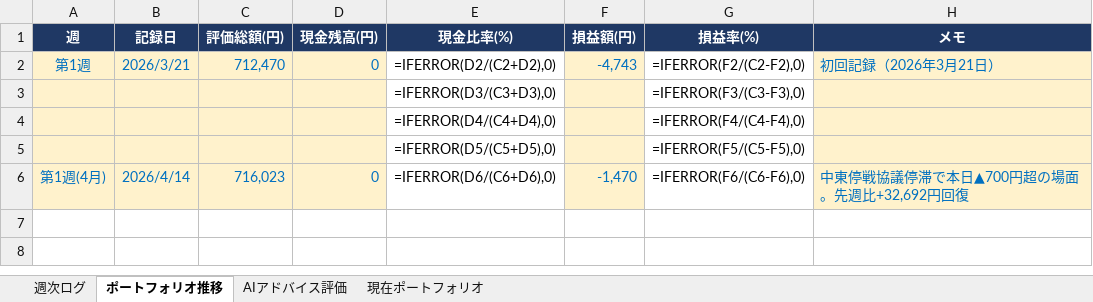
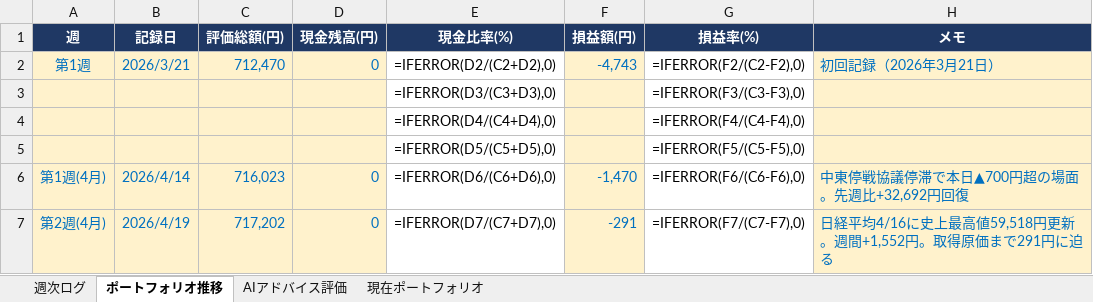
Before and after one commit to dandy0323/ClaudeCowork, an Excel workbook: 株売買アドバイス/202604/株式運用ログ_202604.xlsx, sheet ポートフォリオ推移, drawn as a sheet; values as stored, in another font and other column widths than the file's, no borders; formulas without a stored value are shown as written; the diff names each change by its address in the sheet, - before the commit and + after, or states it on an @@ line.

```diff
--- a/株売買アドバイス/202604/株式運用ログ_202604.xlsx (sheet ポートフォリオ推移)
+++ b/株売買アドバイス/202604/株式運用ログ_202604.xlsx (sheet ポートフォリオ推移)
+row 7: 第2週(4月) | 2026/4/19 | 717,202 | 0 | =IFERROR(D7/(C7+D7),0) | -291 | =IFERROR(F7/(C7-F7),0) | 日経平均4/16に史上最高値59,518円更新。週間+1,552円。取得原価まで291円に迫る
```
Also changed, not shown: sheet 週次ログ, sheet AIアドバイス評価, sheet 現在ポートフォリオ, 1 other file.
